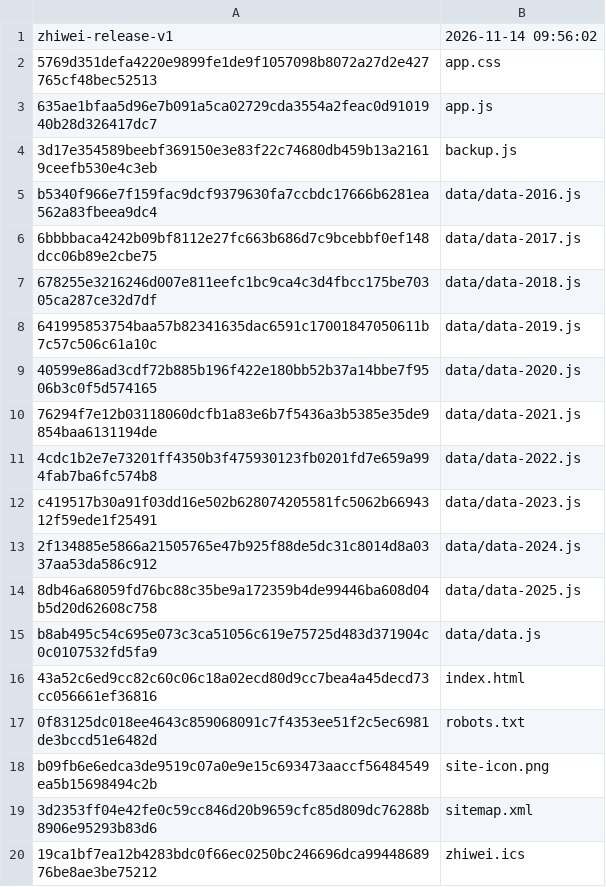
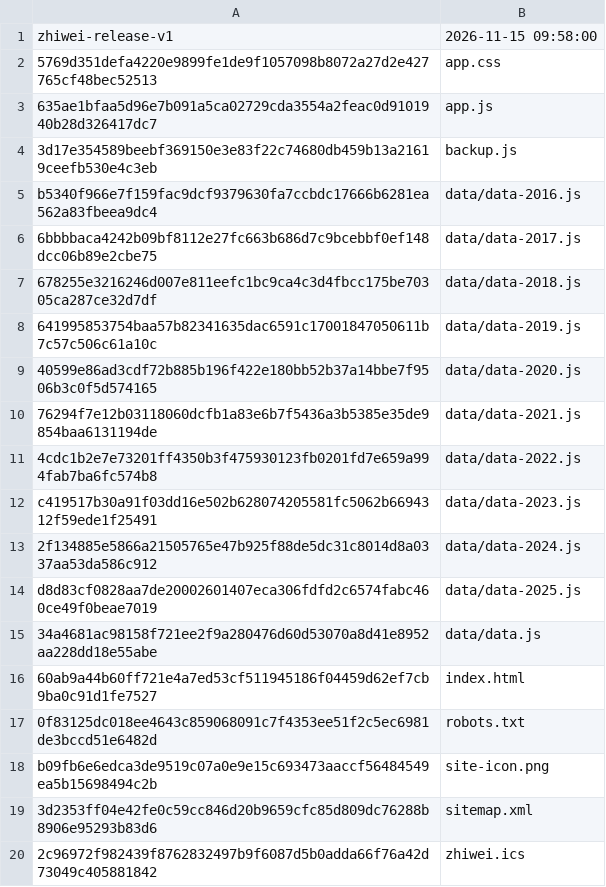
Before and after one commit to WooJi0127/zhiwei, a TSV file: desktop/app/release-manifest.tsv, drawn as a sheet.

```diff
--- a/desktop/app/release-manifest.tsv
+++ b/desktop/app/release-manifest.tsv
@@ -1,2 +1,2 @@
-zhiwei-release-v1	2026-11-14 09:56:02
+zhiwei-release-v1	2026-11-15 09:58:00
 5769d351defa4220e9899fe1de9f1057098b8072a27d2e427765cf48bec52513	app.css
@@ -13,5 +13,5 @@ c419517b30a91f03dd16e502b628074205581fc5062b6694312f59ede1f25491	data/data-2023.
 2f134885e5866a21505765e47b925f88de5dc31c8014d8a0337aa53da586c912	data/data-2024.js
-8db46a68059fd76bc88c35be9a172359b4de99446ba608d04b5d20d62608c758	data/data-2025.js
-b8ab495c54c695e073c3ca51056c619e75725d483d371904c0c0107532fd5fa9	data/data.js
-43a52c6ed9cc82c60c06c18a02ecd80d9cc7bea4a45decd73cc056661ef36816	index.html
+d8d83cf0828aa7de20002601407eca306fdfd2c6574fabc460ce49f0beae7019	data/data-2025.js
+34a4681ac98158f721ee2f9a280476d60d53070a8d41e8952aa228dd18e55abe	data/data.js
+60ab9a44b60ff721e4a7ed53cf511945186f04459d62ef7cb9ba0c91d1fe7527	index.html
 0f83125dc018ee4643c859068091c7f4353ee51f2c5ec6981de3bccd51e6482d	robots.txt
@@ -19,2 +19,2 @@ b09fb6e6edca3de9519c07a0e9e15c693473aaccf56484549ea5b15698494c2b	site-icon.png
 3d2353ff04e42fe0c59cc846d20b9659cfc85d809dc76288b8906e95293b83d6	sitemap.xml
-19ca1bf7ea12b4283bdc0f66ec0250bc246696dca9944868976be8ae3be75212	zhiwei.ics
+2c96972f982439f8762832497b9f6087d5b0adda66f76a42d73049c405881842	zhiwei.ics
```
Also changed, not shown: site/release-manifest.tsv, 19 other files.
